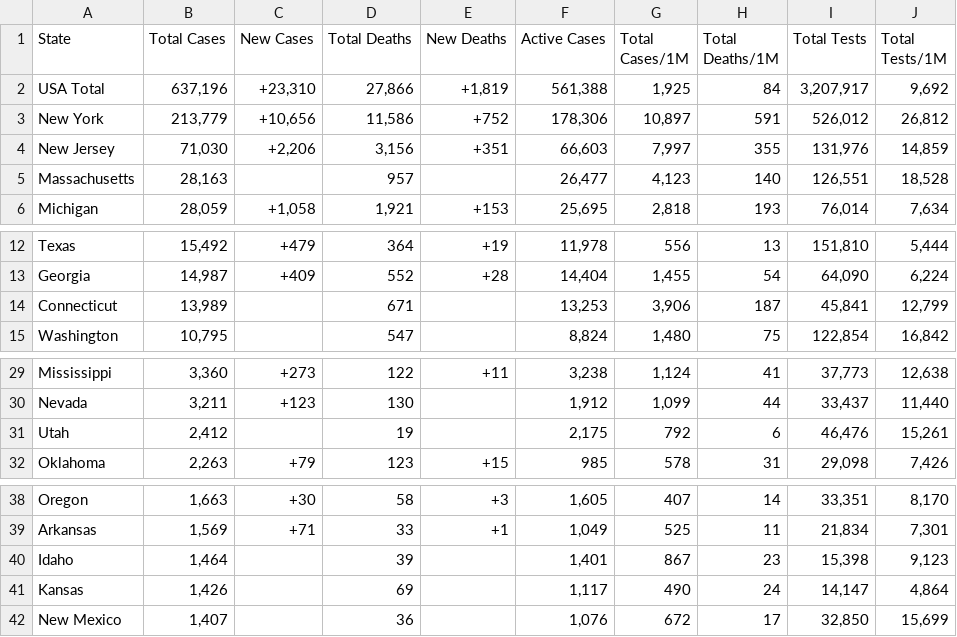
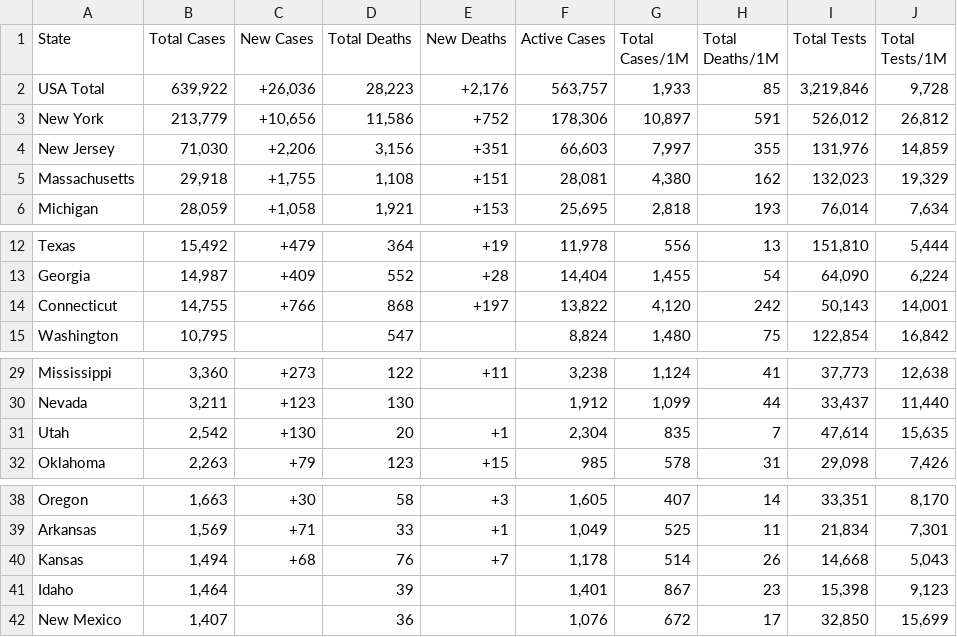
Before and after one commit to WeatherEric/covid19, a CSV file: latestdata/cudas_usstates_latest.csv, drawn as a sheet; only a part is shown, gaps mark what is left out; the diff covers the shown part only.

Commit message:
20200415 20:15:01Z Upload

```diff
--- a/latestdata/cudas_usstates_latest.csv
+++ b/latestdata/cudas_usstates_latest.csv
@@ -1,6 +1,6 @@
 State,Total Cases,New Cases,Total Deaths,New Deaths,Active Cases,Total Cases/1M,Total Deaths/1M,Total Tests,Total Tests/1M
-USA Total,"637,196","+23,310","27,866","+1,819","561,388","1,925",84,"3,207,917","9,692"
+USA Total,"639,922","+26,036","28,223","+2,176","563,757","1,933",85,"3,219,846","9,728"
 New York,"213,779","+10,656","11,586",+752,"178,306","10,897",591,"526,012","26,812"
 New Jersey,"71,030","+2,206","3,156",+351,"66,603","7,997",355,"131,976","14,859"
-Massachusetts,"28,163",,957,,"26,477","4,123",140,"126,551","18,528"
+Massachusetts,"29,918","+1,755","1,108",+151,"28,081","4,380",162,"132,023","19,329"
 Michigan,"28,059","+1,058","1,921",+153,"25,695","2,818",193,"76,014","7,634"
@@ -13,3 +13,3 @@ Texas,"15,492",+479,364,+19,"11,978",556,13,"151,810","5,444"
 Georgia,"14,987",+409,552,+28,"14,404","1,455",54,"64,090","6,224"
-Connecticut,"13,989",,671,,"13,253","3,906",187,"45,841","12,799"
+Connecticut,"14,755",+766,868,+197,"13,822","4,120",242,"50,143","14,001"
 Washington,"10,795",,547,,"8,824","1,480",75,"122,854","16,842"
@@ -30,3 +30,3 @@ Mississippi,"3,360",+273,122,+11,"3,238","1,124",41,"37,773","12,638"
 Nevada,"3,211",+123,130,,"1,912","1,099",44,"33,437","11,440"
-Utah,"2,412",,19,,"2,175",792,6,"46,476","15,261"
+Utah,"2,542",+130,20,+1,"2,304",835,7,"47,614","15,635"
 Oklahoma,"2,263",+79,123,+15,985,578,31,"29,098","7,426"
@@ -39,4 +39,4 @@ Oregon,"1,663",+30,58,+3,"1,605",407,14,"33,351","8,170"
 Arkansas,"1,569",+71,33,+1,"1,049",525,11,"21,834","7,301"
+Kansas,"1,494",+68,76,+7,"1,178",514,26,"14,668","5,043"
 Idaho,"1,464",,39,,"1,401",867,23,"15,398","9,123"
-Kansas,"1,426",,69,,"1,117",490,24,"14,147","4,864"
 New Mexico,"1,407",,36,,"1,076",672,17,"32,850","15,699"
```
Also changed, not shown: 9 edited cells elsewhere in this file.
